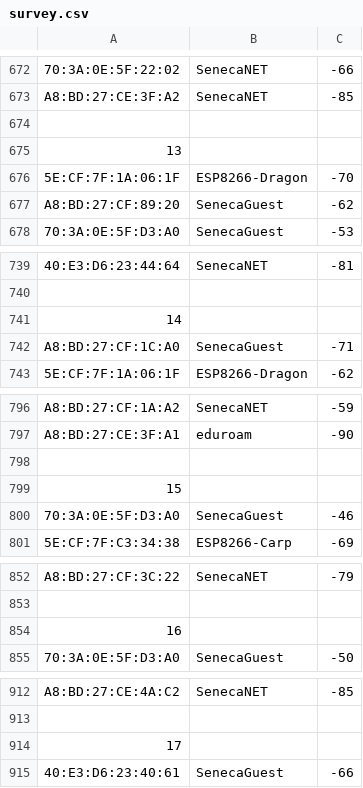
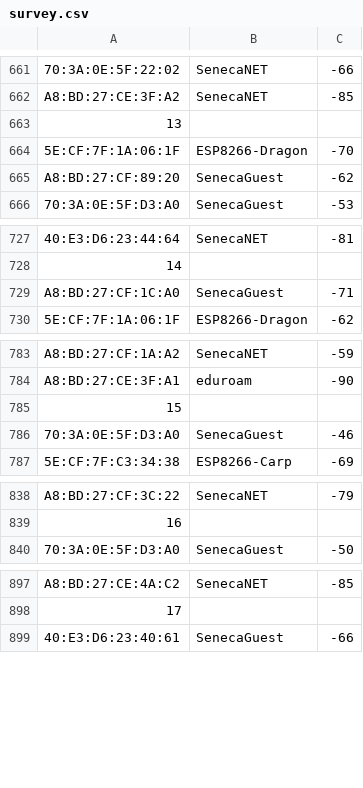
Before and after one commit to Seneca-CDOT/WiFi-Locator, a CSV file: ProofOfConcept/CSV Files/FSOSS Building Survey/survey.csv, drawn as a sheet; only a part is shown, gaps mark what is left out; the diff covers the shown part only; the diff names each change by its address in the sheet, - before the commit and + after, or states it on an @@ line.

```diff
--- a/ProofOfConcept/CSV Files/FSOSS Building Survey/survey.csv
+++ b/ProofOfConcept/CSV Files/FSOSS Building Survey/survey.csv
@@ column A renumbered between rows 45 and 1696 @@
-row 675: 13
-row 741: 14
-row 799: 15
-row 854: 16
-row 914: 17
```
Also changed, not shown: 22 removed rows elsewhere in this file, 2 other files.
